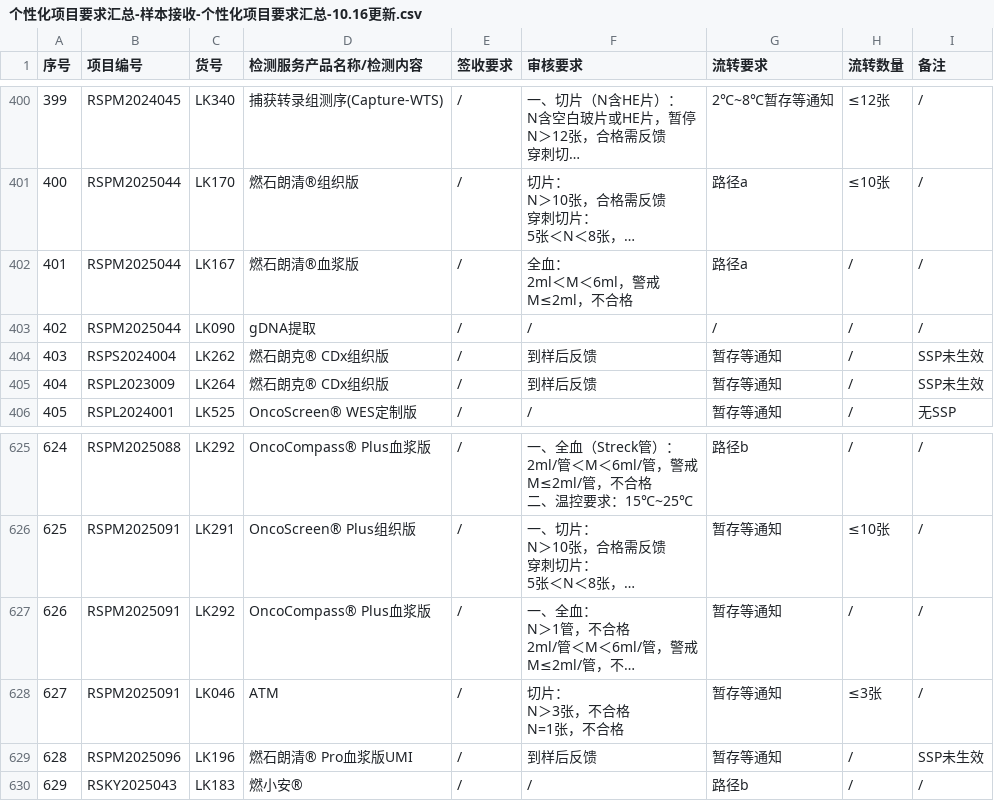
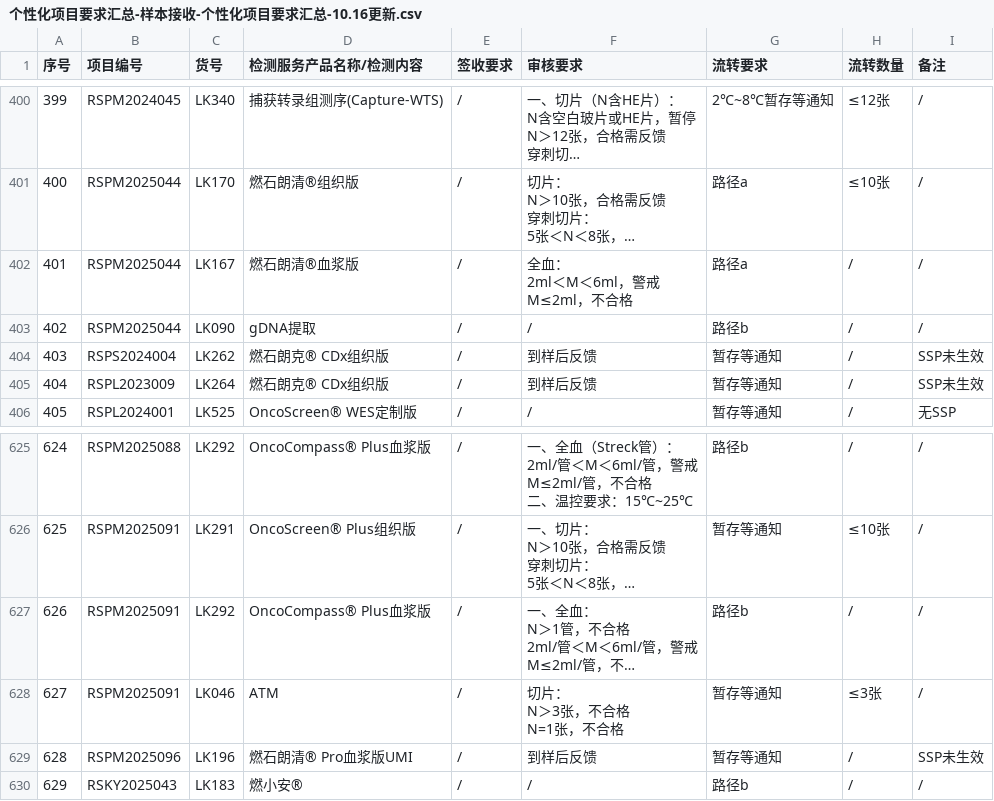
Before and after one commit to sy2924/project-qc-data, a CSV file: 个性化项目要求汇总-样本接收-个性化项目要求汇总-10.16更新.csv, drawn as a sheet; only a part is shown, gaps mark what is left out; long unchanged cells end in …; the diff covers the shown part only; the diff names each change by its address in the sheet, - before the commit and + after, or states it on an @@ line.

```diff
--- a/个性化项目要求汇总-样本接收-个性化项目要求汇总-10.16更新.csv
+++ b/个性化项目要求汇总-样本接收-个性化项目要求汇总-10.16更新.csv
-G403 (流转要求): /
+G403 (流转要求): 路径b
-G627 (流转要求): 暂存等通知
+G627 (流转要求): 路径b
```
Also changed, not shown: 12 added rows and 15 edited cells elsewhere in this file.
